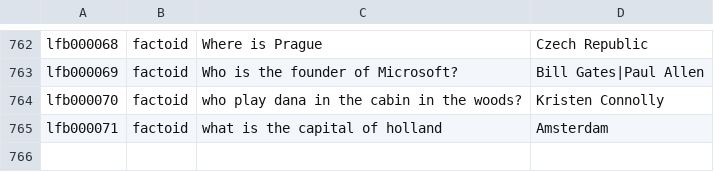
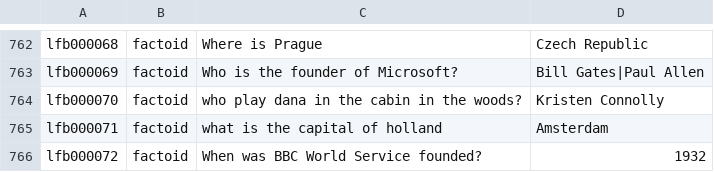
Before and after one commit to brmson/dataset-factoid-curated, a TSV file: large2470-test.tsv, drawn as a sheet; only a part is shown, gaps mark what is left out; the diff names each change by its address in the sheet, - before the commit and + after, or states it on an @@ line.

Commit message:
large2470-test: Forgot the last test question during lfb splitting

```diff
--- a/large2470-test.tsv
+++ b/large2470-test.tsv
+row 766: lfb000072 | factoid | When was BBC World Service founded? | 1932
```
